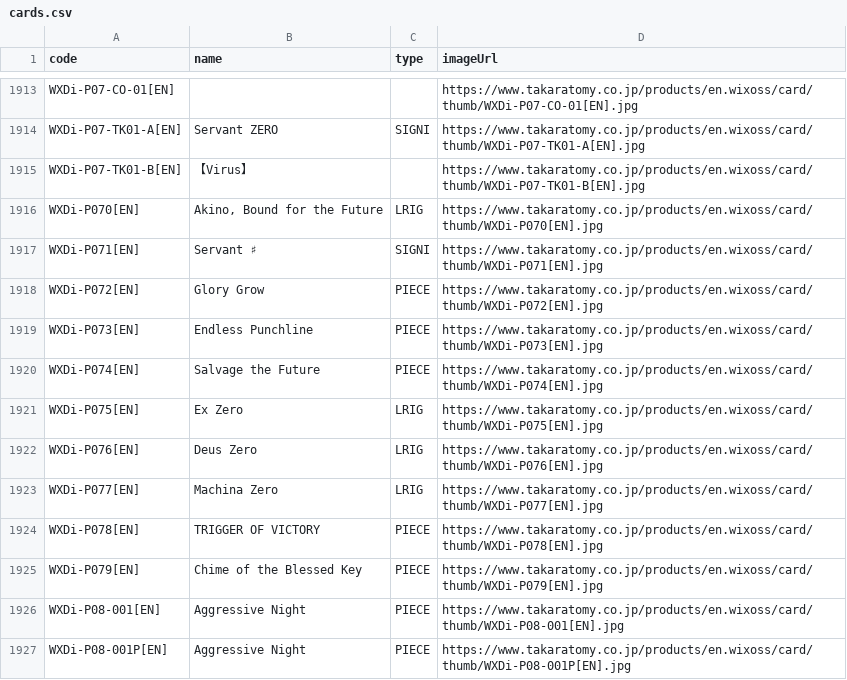
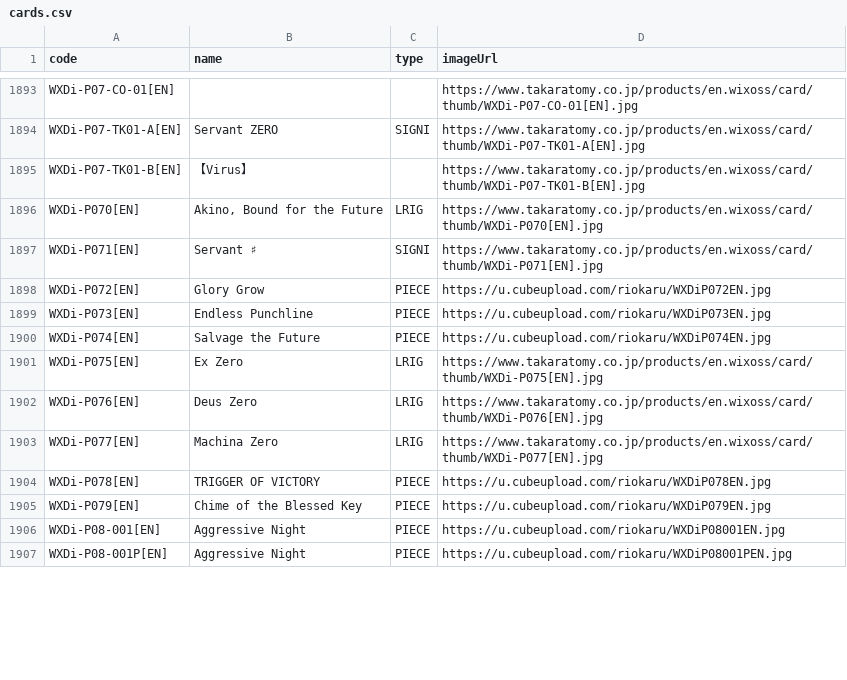
Before and after one commit to ShonTitor/WixossDatabaseToCSV, a CSV file: cards.csv, drawn as a sheet; only a part is shown, gaps mark what is left out; the diff covers the shown part only.

```diff
--- a/cards.csv
+++ b/cards.csv
@@ -1917,5 +1897,5 @@ WXDi-P070[EN],"Akino, Bound for the Future",LRIG,https://www.takaratomy.co.jp/pr
 WXDi-P071[EN],Servant ♯,SIGNI,https://www.takaratomy.co.jp/products/en.wixoss/card/thumb/WXDi-P071[EN].jpg
-WXDi-P072[EN],Glory Grow,PIECE,https://www.takaratomy.co.jp/products/en.wixoss/card/thumb/WXDi-P072[EN].jpg
-WXDi-P073[EN],Endless Punchline,PIECE,https://www.takaratomy.co.jp/products/en.wixoss/card/thumb/WXDi-P073[EN].jpg
-WXDi-P074[EN],Salvage the Future,PIECE,https://www.takaratomy.co.jp/products/en.wixoss/card/thumb/WXDi-P074[EN].jpg
+WXDi-P072[EN],Glory Grow,PIECE,https://u.cubeupload.com/riokaru/WXDiP072EN.jpg
+WXDi-P073[EN],Endless Punchline,PIECE,https://u.cubeupload.com/riokaru/WXDiP073EN.jpg
+WXDi-P074[EN],Salvage the Future,PIECE,https://u.cubeupload.com/riokaru/WXDiP074EN.jpg
 WXDi-P075[EN],Ex Zero,LRIG,https://www.takaratomy.co.jp/products/en.wixoss/card/thumb/WXDi-P075[EN].jpg
@@ -1923,5 +1903,5 @@ WXDi-P076[EN],Deus Zero,LRIG,https://www.takaratomy.co.jp/products/en.wixoss/car
 WXDi-P077[EN],Machina Zero,LRIG,https://www.takaratomy.co.jp/products/en.wixoss/card/thumb/WXDi-P077[EN].jpg
-WXDi-P078[EN],TRIGGER OF VICTORY,PIECE,https://www.takaratomy.co.jp/products/en.wixoss/card/thumb/WXDi-P078[EN].jpg
-WXDi-P079[EN],Chime of the Blessed Key,PIECE,https://www.takaratomy.co.jp/products/en.wixoss/card/thumb/WXDi-P079[EN].jpg
-WXDi-P08-001[EN],Aggressive Night,PIECE,https://www.takaratomy.co.jp/products/en.wixoss/card/thumb/WXDi-P08-001[EN].jpg
-WXDi-P08-001P[EN],Aggressive Night,PIECE,https://www.takaratomy.co.jp/products/en.wixoss/card/thumb/WXDi-P08-001P[EN].jpg
+WXDi-P078[EN],TRIGGER OF VICTORY,PIECE,https://u.cubeupload.com/riokaru/WXDiP078EN.jpg
+WXDi-P079[EN],Chime of the Blessed Key,PIECE,https://u.cubeupload.com/riokaru/WXDiP079EN.jpg
+WXDi-P08-001[EN],Aggressive Night,PIECE,https://u.cubeupload.com/riokaru/WXDiP08001EN.jpg
+WXDi-P08-001P[EN],Aggressive Night,PIECE,https://u.cubeupload.com/riokaru/WXDiP08001PEN.jpg
```
Also changed, not shown: 20 moved rows and 103 edited cells elsewhere in this file, cards.tsv, 2 other files.
